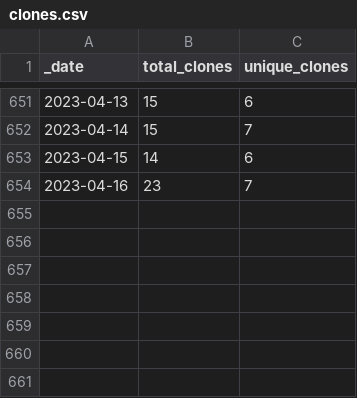
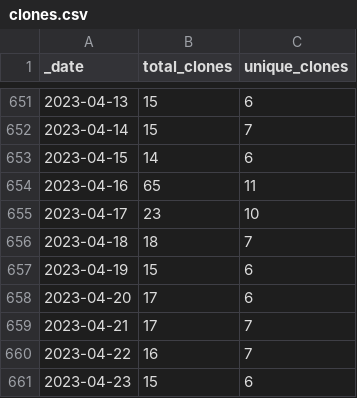
Before and after one commit to AlexRogalskiy/android-patterns, a CSV file: traffic/clones.csv, drawn as a sheet; only a part is shown, gaps mark what is left out.

Commit message:
GitHub traffic

```diff
--- a/traffic/clones.csv
+++ b/traffic/clones.csv
@@ -653,2 +653,9 @@ _date,total_clones,unique_clones
 2023-04-15,14,6
-2023-04-16,23,7
+2023-04-16,65,11
+2023-04-17,23,10
+2023-04-18,18,7
+2023-04-19,15,6
+2023-04-20,17,6
+2023-04-21,17,7
+2023-04-22,16,7
+2023-04-23,15,6
```
Also changed, not shown: 1 other file.
